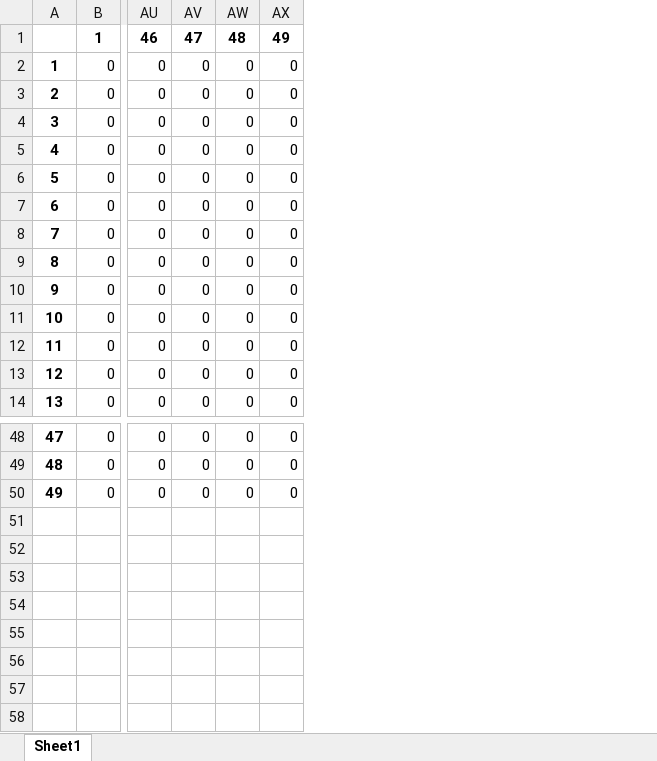
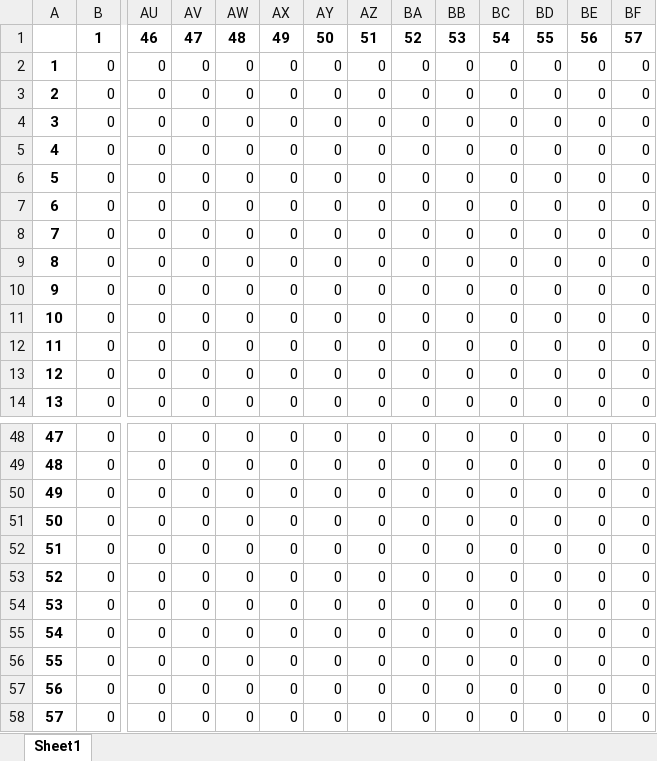
Before and after one commit to Kekere/prelude-elk, an Excel workbook: public_html/ADG/Flowmatrix2.xlsx, sheet Sheet1, drawn as a sheet; only a part is shown, gaps mark what is left out; values as stored, in another font and other column widths than the file's, no borders; rows hold the shown columns only; the diff names each change by its address in the sheet, - before the commit and + after, or states it on an @@ line.

```diff
--- a/public_html/ADG/Flowmatrix2.xlsx (sheet Sheet1)
+++ b/public_html/ADG/Flowmatrix2.xlsx (sheet Sheet1)
+column AY, rows 1-14: 50 | 0 | 0 | 0 | 0 | 0 | 0 | 0 | 0 | 0 | 0 | 0 | 0 | 0; rows 48-50: all 0
+column AZ, rows 1-14: 51 | 0 | 0 | 0 | 0 | 0 | 0 | 0 | 0 | 0 | 0 | 0 | 0 | 0; rows 48-50: all 0
+column BA, rows 1-14: 52 | 0 | 0 | 0 | 0 | 0 | 0 | 0 | 0 | 0 | 0 | 0 | 0 | 0; rows 48-50: all 0
+column BB, rows 1-14: 53 | 0 | 0 | 0 | 0 | 0 | 0 | 0 | 0 | 0 | 0 | 0 | 0 | 0; rows 48-50: all 0
+column BC, rows 1-14: 54 | 0 | 0 | 0 | 0 | 0 | 0 | 0 | 0 | 0 | 0 | 0 | 0 | 0; rows 48-50: all 0
+column BD, rows 1-14: 55 | 0 | 0 | 0 | 0 | 0 | 0 | 0 | 0 | 0 | 0 | 0 | 0 | 0; rows 48-50: all 0
+column BE, rows 1-14: 56 | 0 | 0 | 0 | 0 | 0 | 0 | 0 | 0 | 0 | 0 | 0 | 0 | 0; rows 48-50: all 0
+column BF, rows 1-14: 57 | 0 | 0 | 0 | 0 | 0 | 0 | 0 | 0 | 0 | 0 | 0 | 0 | 0; rows 48-50: all 0
+row 51: 50 | 0 | 0 | 0 | 0 | 0 | 0 | 0 | 0 | 0 | 0 | 0 | 0 | 0
+row 52: 51 | 0 | 0 | 0 | 0 | 0 | 0 | 0 | 0 | 0 | 0 | 0 | 0 | 0
+row 53: 52 | 0 | 0 | 0 | 0 | 0 | 0 | 0 | 0 | 0 | 0 | 0 | 0 | 0
+row 54: 53 | 0 | 0 | 0 | 0 | 0 | 0 | 0 | 0 | 0 | 0 | 0 | 0 | 0
+row 55: 54 | 0 | 0 | 0 | 0 | 0 | 0 | 0 | 0 | 0 | 0 | 0 | 0 | 0
+row 56: 55 | 0 | 0 | 0 | 0 | 0 | 0 | 0 | 0 | 0 | 0 | 0 | 0 | 0
+row 57: 56 | 0 | 0 | 0 | 0 | 0 | 0 | 0 | 0 | 0 | 0 | 0 | 0 | 0
+row 58: 57 | 0 | 0 | 0 | 0 | 0 | 0 | 0 | 0 | 0 | 0 | 0 | 0 | 0
```
Also changed, not shown: public_html/ADG/Adjmatrix.xlsx, public_html/ADG/Flowmatrix.xlsx, 32 other files.
